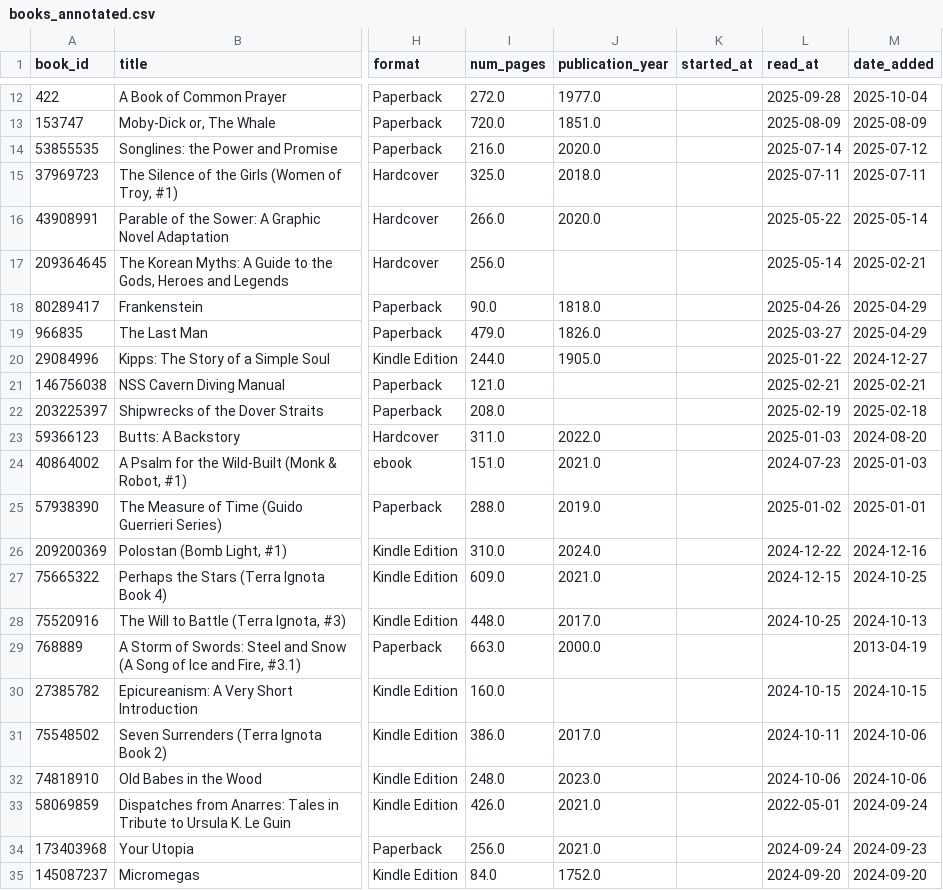
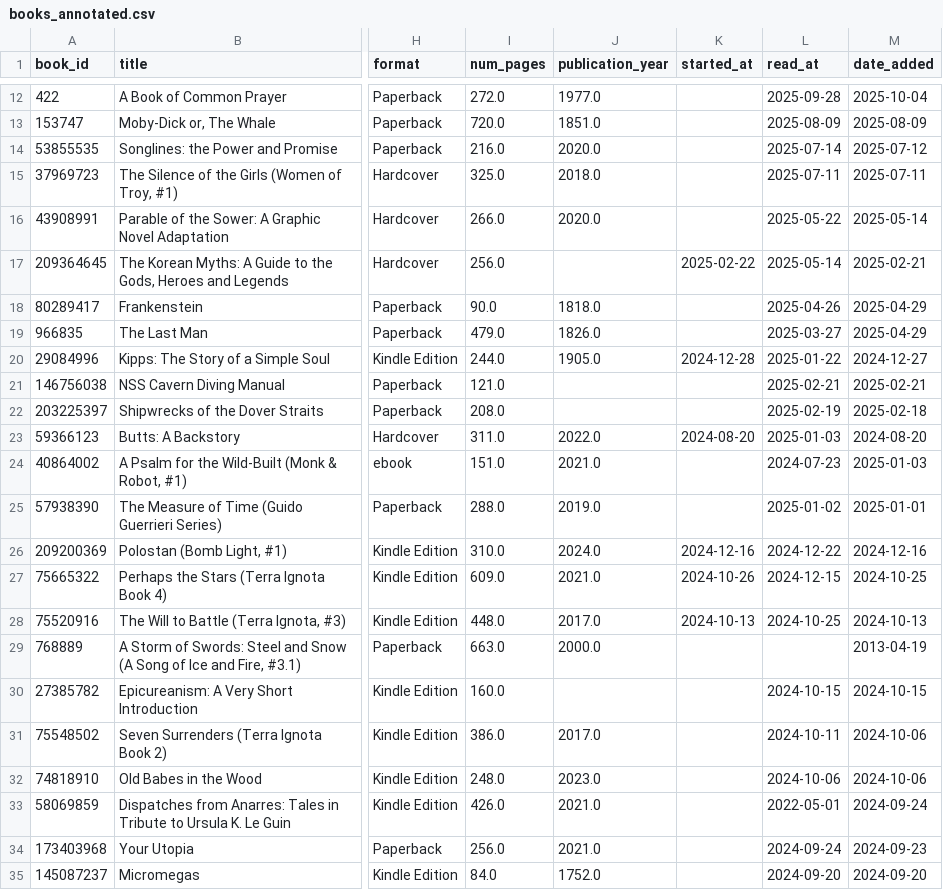
Before and after one commit to notionparallax/bookAnalysis, a CSV file: books_annotated.csv, drawn as a sheet; only a part is shown, gaps mark what is left out; the diff names each change by its address in the sheet, - before the commit and + after, or states it on an @@ line.

```diff
--- a/books_annotated.csv
+++ b/books_annotated.csv
-K17 (started_at): (empty)
+K17 (started_at): 2025-02-22
-K20 (started_at): (empty)
+K20 (started_at): 2024-12-28
-K23 (started_at): (empty)
+K23 (started_at): 2024-08-20
-K26 (started_at): (empty)
+K26 (started_at): 2024-12-16
-K27 (started_at): (empty)
+K27 (started_at): 2024-10-26
-K28 (started_at): (empty)
+K28 (started_at): 2024-10-13
```
Also changed, not shown: 53 other files.
